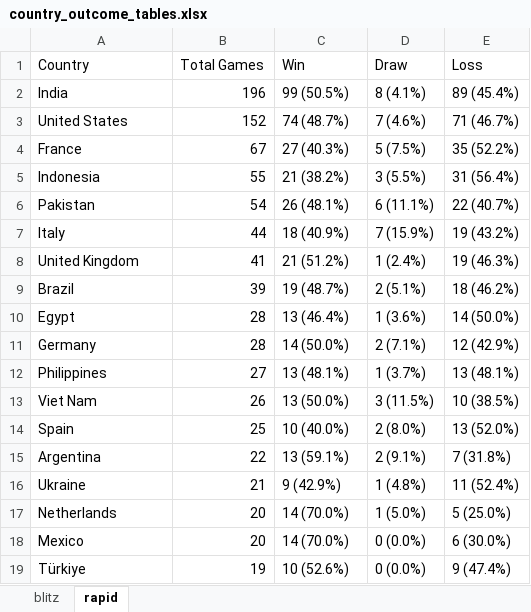
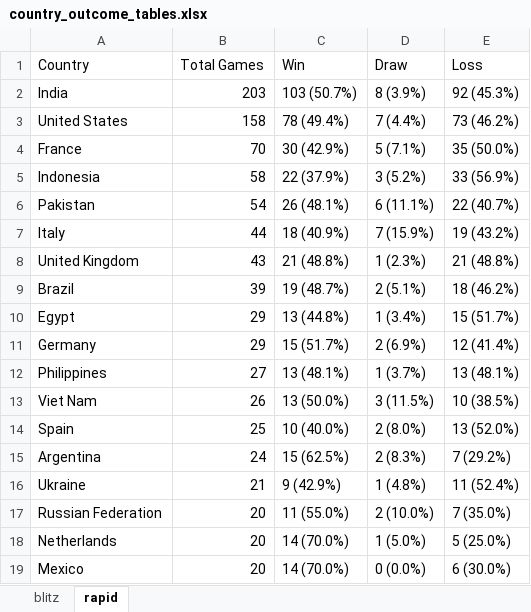
Before and after one commit to DaniyalAtiq9/chess_analytics_bot, an Excel workbook: data/country_outcome_tables.xlsx, sheet rapid, drawn as a sheet; only a part is shown; the shorter side is filled out with more unchanged rows; values as stored, in another font and other column widths than the file's, no borders; the diff covers the shown part only; the diff names each change by its address in the sheet, - before the commit and + after, or states it on an @@ line.

```diff
--- a/data/country_outcome_tables.xlsx (sheet rapid)
+++ b/data/country_outcome_tables.xlsx (sheet rapid)
-B2 (Total Games): 196
+B2 (Total Games): 203
-C2 (Win): 99 (50.5%)
+C2 (Win): 103 (50.7%)
-D2 (Draw): 8 (4.1%)
+D2 (Draw): 8 (3.9%)
-E2 (Loss): 89 (45.4%)
+E2 (Loss): 92 (45.3%)
-B3 (Total Games): 152
+B3 (Total Games): 158
-C3 (Win): 74 (48.7%)
+C3 (Win): 78 (49.4%)
-D3 (Draw): 7 (4.6%)
+D3 (Draw): 7 (4.4%)
-E3 (Loss): 71 (46.7%)
+E3 (Loss): 73 (46.2%)
-B4 (Total Games): 67
+B4 (Total Games): 70
-C4 (Win): 27 (40.3%)
+C4 (Win): 30 (42.9%)
-D4 (Draw): 5 (7.5%)
+D4 (Draw): 5 (7.1%)
-E4 (Loss): 35 (52.2%)
+E4 (Loss): 35 (50.0%)
-B5 (Total Games): 55
+B5 (Total Games): 58
-C5 (Win): 21 (38.2%)
+C5 (Win): 22 (37.9%)
-D5 (Draw): 3 (5.5%)
+D5 (Draw): 3 (5.2%)
-E5 (Loss): 31 (56.4%)
+E5 (Loss): 33 (56.9%)
-B8 (Total Games): 41
+B8 (Total Games): 43
-C8 (Win): 21 (51.2%)
+C8 (Win): 21 (48.8%)
-D8 (Draw): 1 (2.4%)
+D8 (Draw): 1 (2.3%)
-E8 (Loss): 19 (46.3%)
+E8 (Loss): 21 (48.8%)
-B10:B11 (Total Games): 28
+B10:B11 (Total Games): 29
-C10 (Win): 13 (46.4%)
+C10 (Win): 13 (44.8%)
-D10 (Draw): 1 (3.6%)
+D10 (Draw): 1 (3.4%)
-E10 (Loss): 14 (50.0%)
+E10 (Loss): 15 (51.7%)
-C11 (Win): 14 (50.0%)
+C11 (Win): 15 (51.7%)
-D11 (Draw): 2 (7.1%)
+D11 (Draw): 2 (6.9%)
-E11 (Loss): 12 (42.9%)
+E11 (Loss): 12 (41.4%)
-B15 (Total Games): 22
+B15 (Total Games): 24
-C15 (Win): 13 (59.1%)
+C15 (Win): 15 (62.5%)
-D15 (Draw): 2 (9.1%)
+D15 (Draw): 2 (8.3%)
-E15 (Loss): 7 (31.8%)
+E15 (Loss): 7 (29.2%)
+row 17: Russian Federation | 20 | 11 (55.0%) | 2 (10.0%) | 7 (35.0%)
```
Also changed, not shown: 1 added row, 2 removed rows and 4 edited cells elsewhere in this sheet, sheet blitz, 14 other files.
